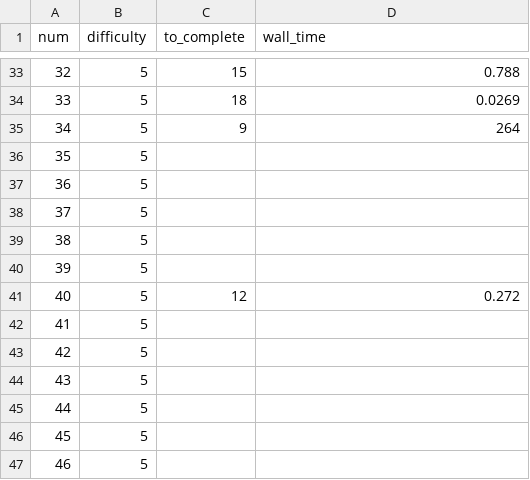
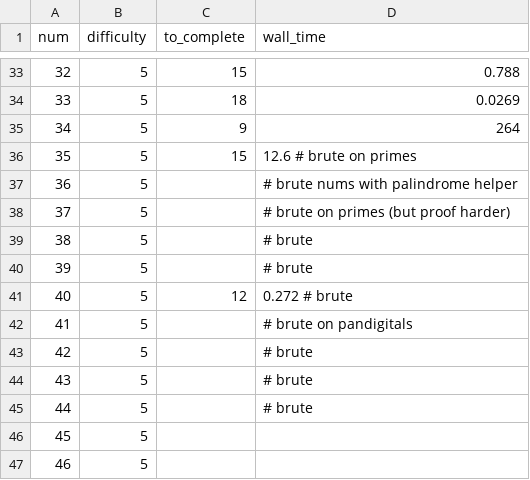
Before and after one commit to domspad/euler, a CSV file: time.csv, drawn as a sheet; only a part is shown, gaps mark what is left out.

```diff
--- a/time.csv
+++ b/time.csv
@@ -35,12 +35,12 @@ num,difficulty,to_complete,wall_time
 34,5,9,264
-35,5,,
-36,5,,
-37,5,,
-38,5,,
-39,5,,
-40,5,12,0.272
-41,5,,
-42,5,,
-43,5,,
-44,5,,
+35,5,15,12.6				# brute on primes
+36,5,,				# brute nums with palindrome helper
+37,5,,				# brute on primes (but proof harder)
+38,5,,				# brute
+39,5,,				# brute
+40,5,12,0.272		# brute
+41,5,,				# brute on pandigitals
+42,5,,				# brute
+43,5,,				# brute
+44,5,,				# brute
 45,5,,
```
Also changed, not shown: 1 other file.
